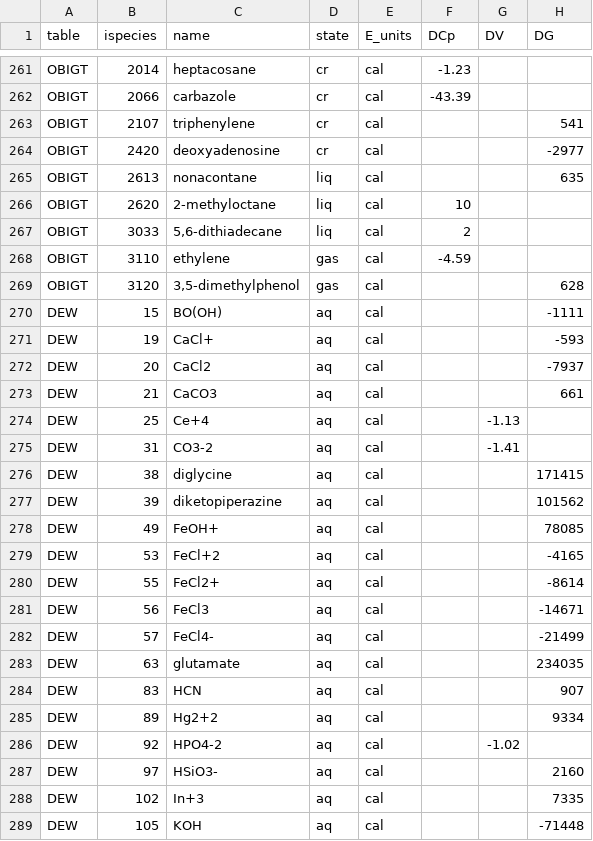
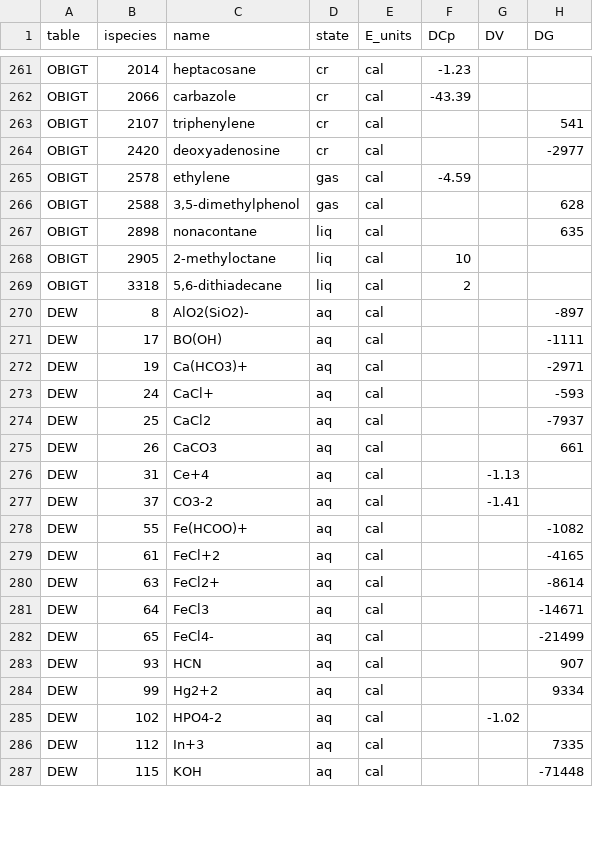
Before and after one commit to jedick/CHNOSZ, a CSV file: inst/extdata/adds/obigt_check.csv, drawn as a sheet; only a part is shown, gaps mark what is left out; the diff covers the shown part only.

Commit message:
Update obigt.bib and obigt_check.csv for DEW 2019
git-svn-id: svn://scm.r-forge.r-project.org/svnroot/chnosz/pkg/CHNOSZ@537 edb9625f-4e0d-4859-8d74-9fd3b1da38cb

```diff
--- a/inst/extdata/adds/obigt_check.csv
+++ b/inst/extdata/adds/obigt_check.csv
@@ -264,26 +264,24 @@
 "OBIGT",2420,"deoxyadenosine","cr","cal",,,-2977
-"OBIGT",2613,"nonacontane","liq","cal",,,635
-"OBIGT",2620,"2-methyloctane","liq","cal",10,,
-"OBIGT",3033,"5,6-dithiadecane","liq","cal",2,,
-"OBIGT",3110,"ethylene","gas","cal",-4.59,,
-"OBIGT",3120,"3,5-dimethylphenol","gas","cal",,,628
-"DEW",15,"BO(OH)","aq","cal",,,-1111
-"DEW",19,"CaCl+","aq","cal",,,-593
-"DEW",20,"CaCl2","aq","cal",,,-7937
-"DEW",21,"CaCO3","aq","cal",,,661
-"DEW",25,"Ce+4","aq","cal",,-1.13,
-"DEW",31,"CO3-2","aq","cal",,-1.41,
-"DEW",38,"diglycine","aq","cal",,,171415
-"DEW",39,"diketopiperazine","aq","cal",,,101562
-"DEW",49,"FeOH+","aq","cal",,,78085
-"DEW",53,"FeCl+2","aq","cal",,,-4165
-"DEW",55,"FeCl2+","aq","cal",,,-8614
-"DEW",56,"FeCl3","aq","cal",,,-14671
-"DEW",57,"FeCl4-","aq","cal",,,-21499
-"DEW",63,"glutamate","aq","cal",,,234035
-"DEW",83,"HCN","aq","cal",,,907
-"DEW",89,"Hg2+2","aq","cal",,,9334
-"DEW",92,"HPO4-2","aq","cal",,-1.02,
-"DEW",97,"HSiO3-","aq","cal",,,2160
-"DEW",102,"In+3","aq","cal",,,7335
-"DEW",105,"KOH","aq","cal",,,-71448
+"OBIGT",2578,"ethylene","gas","cal",-4.59,,
+"OBIGT",2588,"3,5-dimethylphenol","gas","cal",,,628
+"OBIGT",2898,"nonacontane","liq","cal",,,635
+"OBIGT",2905,"2-methyloctane","liq","cal",10,,
+"OBIGT",3318,"5,6-dithiadecane","liq","cal",2,,
+"DEW",8,"AlO2(SiO2)-","aq","cal",,,-897
+"DEW",17,"BO(OH)","aq","cal",,,-1111
+"DEW",19,"Ca(HCO3)+","aq","cal",,,-2971
+"DEW",24,"CaCl+","aq","cal",,,-593
+"DEW",25,"CaCl2","aq","cal",,,-7937
+"DEW",26,"CaCO3","aq","cal",,,661
+"DEW",31,"Ce+4","aq","cal",,-1.13,
+"DEW",37,"CO3-2","aq","cal",,-1.41,
+"DEW",55,"Fe(HCOO)+","aq","cal",,,-1082
+"DEW",61,"FeCl+2","aq","cal",,,-4165
+"DEW",63,"FeCl2+","aq","cal",,,-8614
+"DEW",64,"FeCl3","aq","cal",,,-14671
+"DEW",65,"FeCl4-","aq","cal",,,-21499
+"DEW",93,"HCN","aq","cal",,,907
+"DEW",99,"Hg2+2","aq","cal",,,9334
+"DEW",102,"HPO4-2","aq","cal",,-1.02,
+"DEW",112,"In+3","aq","cal",,,7335
+"DEW",115,"KOH","aq","cal",,,-71448
```
Also changed, not shown: 2 added rows, 1 removed row and 20 edited cells elsewhere in this file, inst/extdata/OBIGT/DEW_aq.csv, 3 other files.
